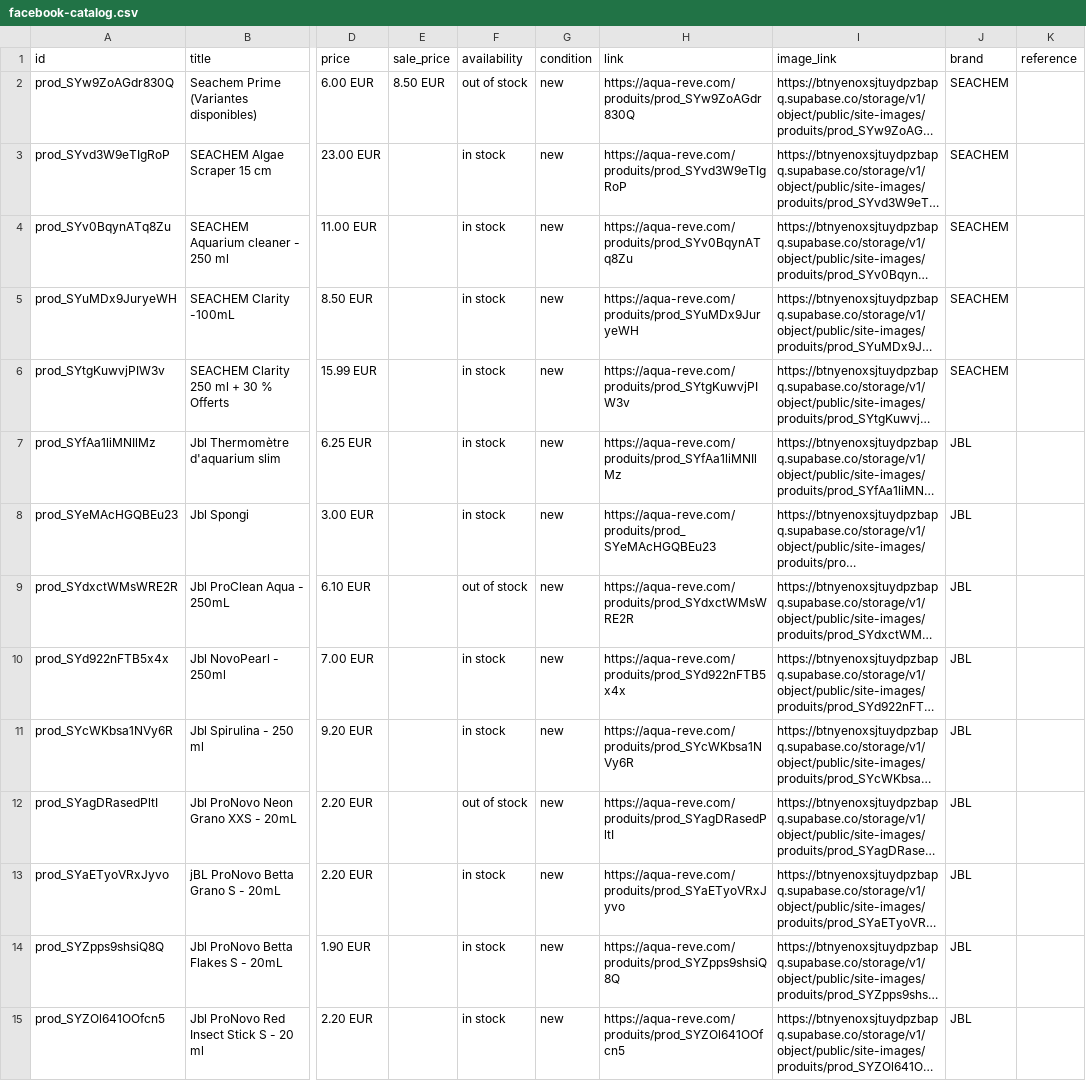
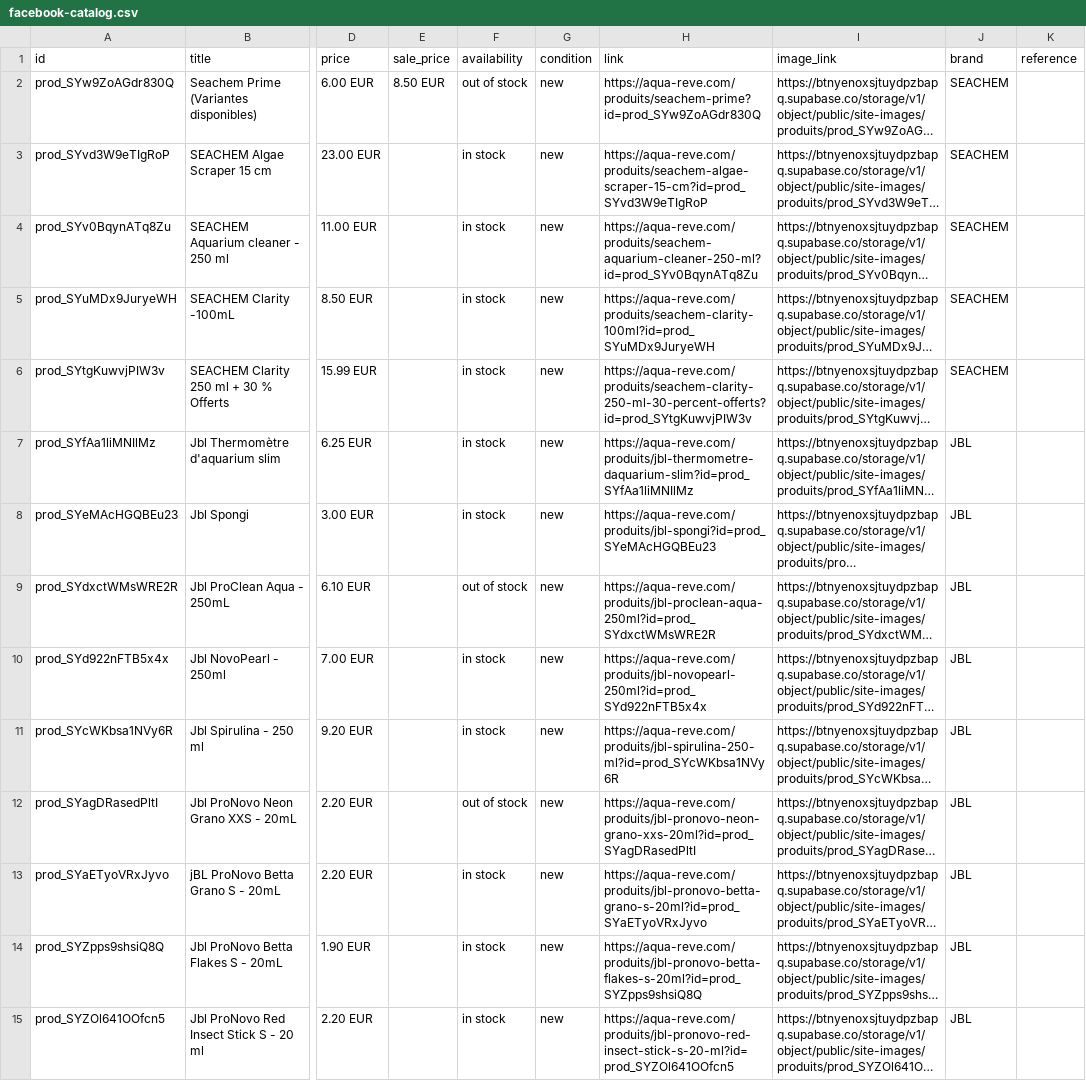
Before and after one commit to Makeis02/landingmaj, a CSV file: public/facebook-catalog.csv, drawn as a sheet; only a part is shown, gaps mark what is left out; long unchanged cells end in …; the diff covers the shown part only; the diff names each change by its address in the sheet, - before the commit and + after, or states it on an @@ line.

```diff
--- a/public/facebook-catalog.csv
+++ b/public/facebook-catalog.csv
-H2 (link): https://aqua-reve.com/produits/prod_SYw9ZoAGdr830Q
+H2 (link): https://aqua-reve.com/produits/seachem-prime?id=prod_SYw9ZoAGdr830Q
-H3 (link): https://aqua-reve.com/produits/prod_SYvd3W9eTIgRoP
+H3 (link): https://aqua-reve.com/produits/seachem-algae-scraper-15-cm?id=prod_SYvd3W9eTIgRoP
-H4 (link): https://aqua-reve.com/produits/prod_SYv0BqynATq8Zu
+H4 (link): https://aqua-reve.com/produits/seachem-aquarium-cleaner-250-ml?id=prod_SYv0BqynATq8Zu
-H5 (link): https://aqua-reve.com/produits/prod_SYuMDx9JuryeWH
+H5 (link): https://aqua-reve.com/produits/seachem-clarity-100ml?id=prod_SYuMDx9JuryeWH
-H6 (link): https://aqua-reve.com/produits/prod_SYtgKuwvjPIW3v
+H6 (link): https://aqua-reve.com/produits/seachem-clarity-250-ml-30-percent-offerts?id=prod_SYtgKuwvjPIW3v
-H7 (link): https://aqua-reve.com/produits/prod_SYfAa1liMNIlMz
+H7 (link): https://aqua-reve.com/produits/jbl-thermometre-daquarium-slim?id=prod_SYfAa1liMNIlMz
-H8 (link): https://aqua-reve.com/produits/prod_SYeMAcHGQBEu23
+H8 (link): https://aqua-reve.com/produits/jbl-spongi?id=prod_SYeMAcHGQBEu23
-H9 (link): https://aqua-reve.com/produits/prod_SYdxctWMsWRE2R
+H9 (link): https://aqua-reve.com/produits/jbl-proclean-aqua-250ml?id=prod_SYdxctWMsWRE2R
-H10 (link): https://aqua-reve.com/produits/prod_SYd922nFTB5x4x
+H10 (link): https://aqua-reve.com/produits/jbl-novopearl-250ml?id=prod_SYd922nFTB5x4x
-H11 (link): https://aqua-reve.com/produits/prod_SYcWKbsa1NVy6R
+H11 (link): https://aqua-reve.com/produits/jbl-spirulina-250-ml?id=prod_SYcWKbsa1NVy6R
-H12 (link): https://aqua-reve.com/produits/prod_SYagDRasedPltI
+H12 (link): https://aqua-reve.com/produits/jbl-pronovo-neon-grano-xxs-20ml?id=prod_SYagDRasedPltI
-H13 (link): https://aqua-reve.com/produits/prod_SYaETyoVRxJyvo
+H13 (link): https://aqua-reve.com/produits/jbl-pronovo-betta-grano-s-20ml?id=prod_SYaETyoVRxJyvo
-H14 (link): https://aqua-reve.com/produits/prod_SYZpps9shsiQ8Q
+H14 (link): https://aqua-reve.com/produits/jbl-pronovo-betta-flakes-s-20ml?id=prod_SYZpps9shsiQ8Q
-H15 (link): https://aqua-reve.com/produits/prod_SYZOl641OOfcn5
+H15 (link): https://aqua-reve.com/produits/jbl-pronovo-red-insect-stick-s-20-ml?id=prod_SYZOl641OOfcn5
```
Also changed, not shown: 6 removed rows and 21 edited cells elsewhere in this file, 1 other file.
